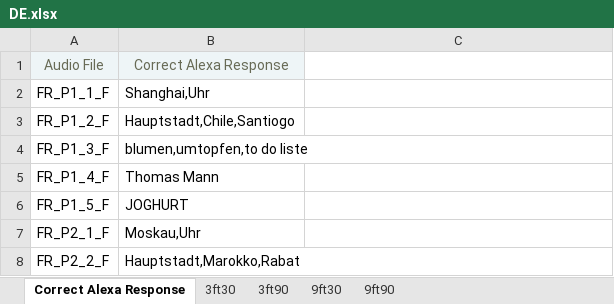
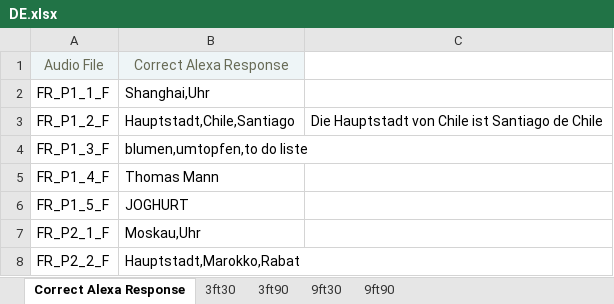
Before and after one commit to ANDROIDTODO/SugrAutoTest, an Excel workbook: assets/config/DE.xlsx, sheet Correct Alexa Response, drawn as a sheet; only a part is shown; values as stored, in another font and other column widths than the file's, no borders; the diff names each change by its address in the sheet, - before the commit and + after, or states it on an @@ line.

```diff
--- a/assets/config/DE.xlsx (sheet Correct Alexa Response)
+++ b/assets/config/DE.xlsx (sheet Correct Alexa Response)
-B3: Hauptstadt,Chile,Santiogo
+B3: Hauptstadt,Chile,Santiago
-C3: (empty)
+C3: Die Hauptstadt von Chile ist Santiago de Chile
```
Also changed, not shown: assets/config/EN-US.xlsx, 4 other files.
